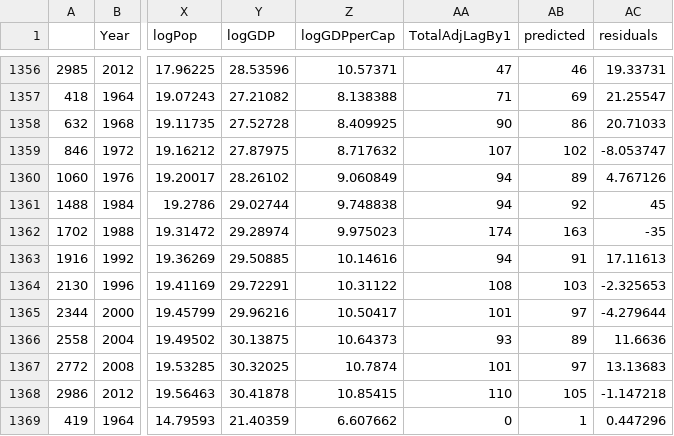
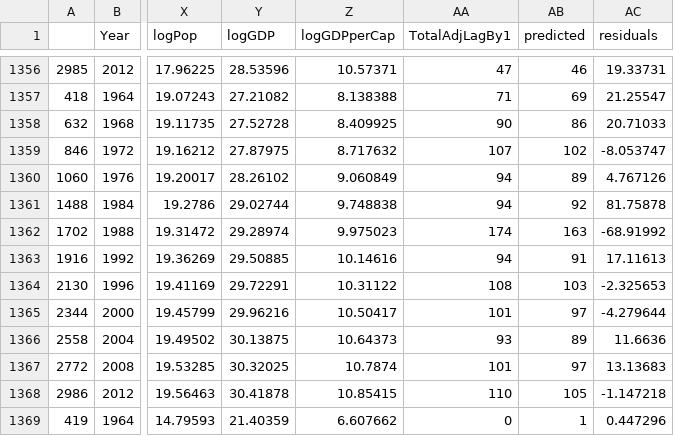
Before and after one commit to brandomr/olympics, a CSV file: summeroutput.csv, drawn as a sheet; only a part is shown, gaps mark what is left out; the diff names each change by its address in the sheet, - before the commit and + after, or states it on an @@ line.

```diff
--- a/summeroutput.csv
+++ b/summeroutput.csv
-AC1361 (residuals): 45
+AC1361 (residuals): 81.75878
-AC1362 (residuals): -35
+AC1362 (residuals): -68.91992
```
Also changed, not shown: simplesummeroutput.csv.
